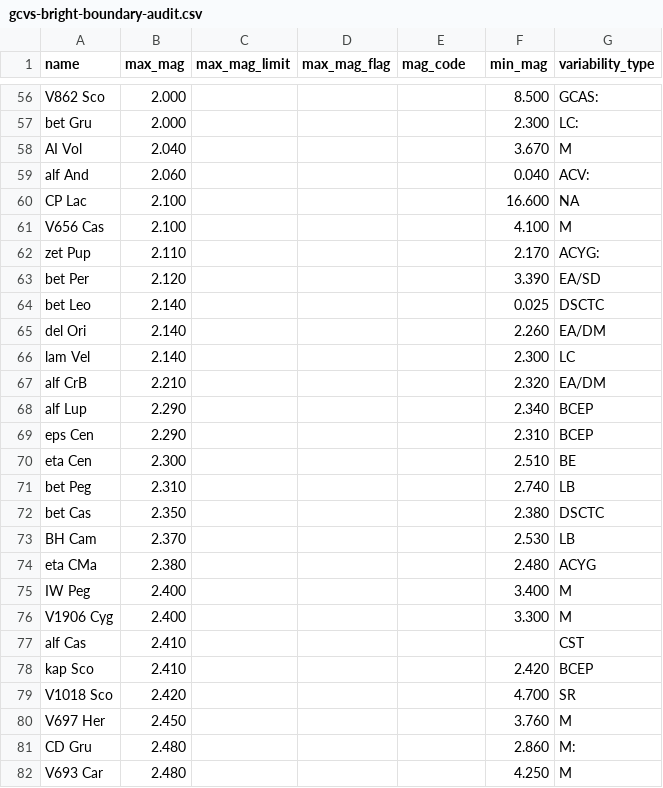
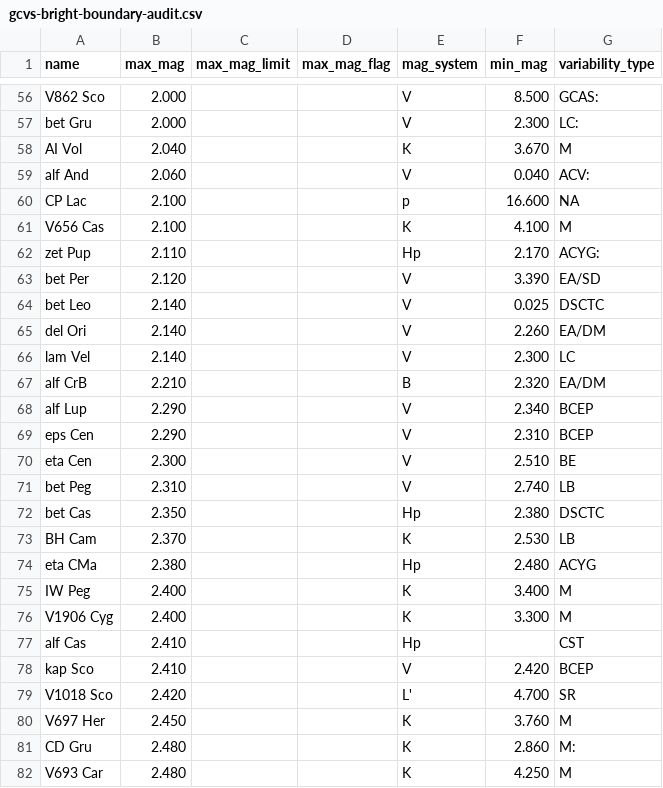
Before and after one commit to alexmiller63/star-almanack, a CSV file: gcvs-bright-boundary-audit.csv, drawn as a sheet; only a part is shown, gaps mark what is left out; the diff covers the shown part only; the diff names each change by its address in the sheet, - before the commit and + after, or states it on an @@ line.

```diff
--- a/gcvs-bright-boundary-audit.csv
+++ b/gcvs-bright-boundary-audit.csv
-E1: mag_code
+E1: mag_system
-E56:E57 (mag_system): (empty)
+E56:E57 (mag_system): V
-E58 (mag_system): (empty)
+E58 (mag_system): K
-E59 (mag_system): (empty)
+E59 (mag_system): V
-E60 (mag_system): (empty)
+E60 (mag_system): p
-E61 (mag_system): (empty)
+E61 (mag_system): K
-E62 (mag_system): (empty)
+E62 (mag_system): Hp
-E63:E66 (mag_system): (empty)
+E63:E66 (mag_system): V
-E67 (mag_system): (empty)
+E67 (mag_system): B
-E68:E71 (mag_system): (empty)
+E68:E71 (mag_system): V
-E72 (mag_system): (empty)
+E72 (mag_system): Hp
-E73 (mag_system): (empty)
+E73 (mag_system): K
-E74 (mag_system): (empty)
+E74 (mag_system): Hp
-E75:E76 (mag_system): (empty)
+E75:E76 (mag_system): K
-E77 (mag_system): (empty)
+E77 (mag_system): Hp
-E78 (mag_system): (empty)
+E78 (mag_system): V
-E79 (mag_system): (empty)
+E79 (mag_system): L'
-E80:E82 (mag_system): (empty)
+E80:E82 (mag_system): K
```
Also changed, not shown: 54 edited cells elsewhere in this file.
